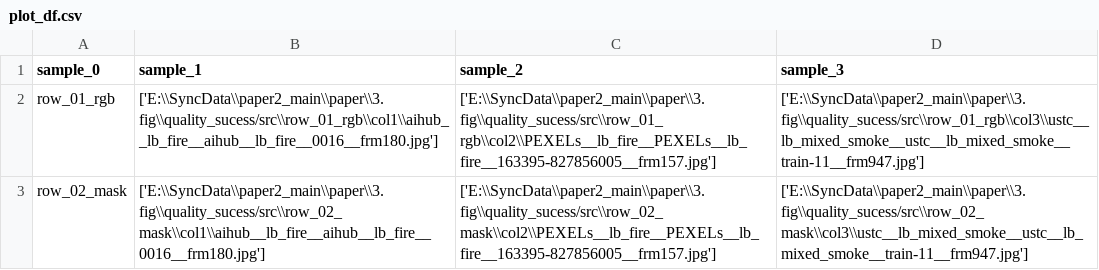
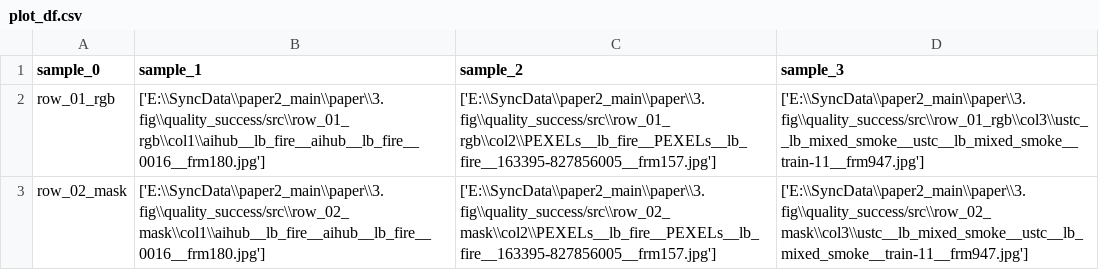
Before and after one commit to hahv/paper2_main, a CSV file: paper/3.fig/quality_success/plot_df.csv, drawn as a sheet.

```diff
--- a/paper/3.fig/quality_success/plot_df.csv
+++ b/paper/3.fig/quality_success/plot_df.csv
@@ -1,3 +1,3 @@
 sample_0;sample_1;sample_2;sample_3
-row_01_rgb;['E:\\SyncData\\paper2_main\\paper\\3.fig\\quality_sucess/src\\row_01_rgb\\col1\\aihub__lb_fire__aihub__lb_fire__0016__frm180.jpg'];['E:\\SyncData\\paper2_main\\paper\\3.fig\\quality_sucess/src\\row_01_rgb\\col2\\PEXELs__lb_fire__PEXELs__lb_fire__163395-827856005__frm157.jpg'];['E:\\SyncData\\paper2_main\\paper\\3.fig\\quality_sucess/src\\row_01_rgb\\col3\\ustc__lb_mixed_smoke__ustc__lb_mixed_smoke__train-11__frm947.jpg']
-row_02_mask;['E:\\SyncData\\paper2_main\\paper\\3.fig\\quality_sucess/src\\row_02_mask\\col1\\aihub__lb_fire__aihub__lb_fire__0016__frm180.jpg'];['E:\\SyncData\\paper2_main\\paper\\3.fig\\quality_sucess/src\\row_02_mask\\col2\\PEXELs__lb_fire__PEXELs__lb_fire__163395-827856005__frm157.jpg'];['E:\\SyncData\\paper2_main\\paper\\3.fig\\quality_sucess/src\\row_02_mask\\col3\\ustc__lb_mixed_smoke__ustc__lb_mixed_smoke__train-11__frm947.jpg']
+row_01_rgb;['E:\\SyncData\\paper2_main\\paper\\3.fig\\quality_success/src\\row_01_rgb\\col1\\aihub__lb_fire__aihub__lb_fire__0016__frm180.jpg'];['E:\\SyncData\\paper2_main\\paper\\3.fig\\quality_success/src\\row_01_rgb\\col2\\PEXELs__lb_fire__PEXELs__lb_fire__163395-827856005__frm157.jpg'];['E:\\SyncData\\paper2_main\\paper\\3.fig\\quality_success/src\\row_01_rgb\\col3\\ustc__lb_mixed_smoke__ustc__lb_mixed_smoke__train-11__frm947.jpg']
+row_02_mask;['E:\\SyncData\\paper2_main\\paper\\3.fig\\quality_success/src\\row_02_mask\\col1\\aihub__lb_fire__aihub__lb_fire__0016__frm180.jpg'];['E:\\SyncData\\paper2_main\\paper\\3.fig\\quality_success/src\\row_02_mask\\col2\\PEXELs__lb_fire__PEXELs__lb_fire__163395-827856005__frm157.jpg'];['E:\\SyncData\\paper2_main\\paper\\3.fig\\quality_success/src\\row_02_mask\\col3\\ustc__lb_mixed_smoke__ustc__lb_mixed_smoke__train-11__frm947.jpg']
```
Also changed, not shown: 5 other files.
